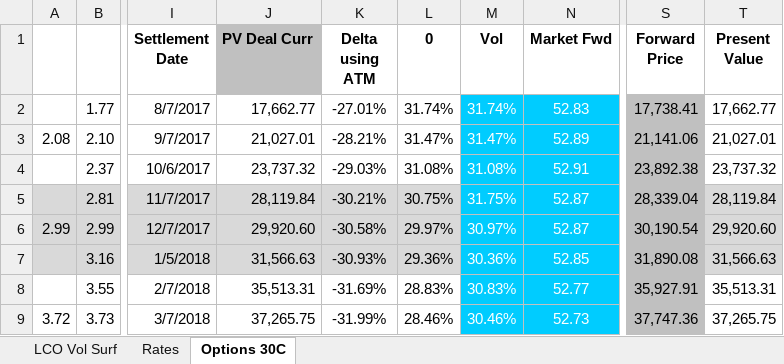
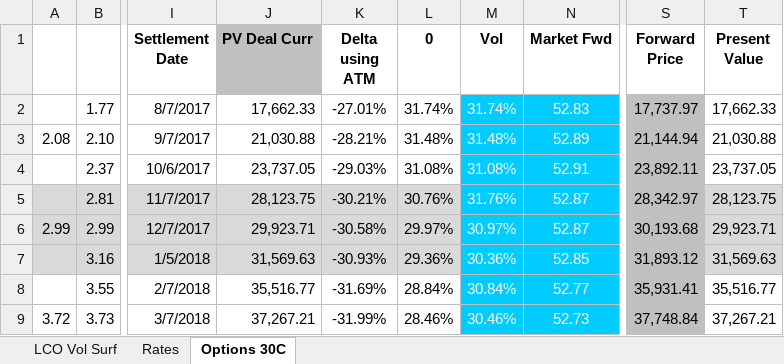
Before and after one commit to daveysj/DerivativesForExcel, an Excel workbook: ExampleSpreadsheet/ICE Brent Options - Fixed Inputs.xlsx, sheet Options 30C, drawn as a sheet; only a part is shown, gaps mark what is left out; values as stored, in another font and other column widths than the file's, no borders; the diff covers the shown part only; the diff names each change by its address in the sheet, - before the commit and + after, or states it on an @@ line.

Commit message:
Option pricing working in excel

```diff
--- a/ExampleSpreadsheet/ICE Brent Options - Fixed Inputs.xlsx (sheet Options 30C)
+++ b/ExampleSpreadsheet/ICE Brent Options - Fixed Inputs.xlsx (sheet Options 30C)
-J2 (PV Deal Curr): 17,662.77
+J2 (PV Deal Curr): 17,662.33
-S2 (Forward Price): 17,738.41
+S2 (Forward Price): 17,737.97
-T2 (Present Value): 17,662.77
+T2 (Present Value): 17,662.33
-J3 (PV Deal Curr): 21,027.01
+J3 (PV Deal Curr): 21,030.88
-L3 (0): 31.47%
+L3 (0): 31.48%
-M3 (Vol): 31.47%
+M3 (Vol): 31.48%
-S3 (Forward Price): 21,141.06
+S3 (Forward Price): 21,144.94
-T3 (Present Value): 21,027.01
+T3 (Present Value): 21,030.88
-J4 (PV Deal Curr): 23,737.32
+J4 (PV Deal Curr): 23,737.05
-S4 (Forward Price): 23,892.38
+S4 (Forward Price): 23,892.11
-T4 (Present Value): 23,737.32
+T4 (Present Value): 23,737.05
-J5 (PV Deal Curr): 28,119.84
+J5 (PV Deal Curr): 28,123.75
-L5 (0): 30.75%
+L5 (0): 30.76%
-M5 (Vol): 31.75%
+M5 (Vol): 31.76%
-S5 (Forward Price): 28,339.04
+S5 (Forward Price): 28,342.97
-T5 (Present Value): 28,119.84
+T5 (Present Value): 28,123.75
-J6 (PV Deal Curr): 29,920.60
+J6 (PV Deal Curr): 29,923.71
-S6 (Forward Price): 30,190.54
+S6 (Forward Price): 30,193.68
-T6 (Present Value): 29,920.60
+T6 (Present Value): 29,923.71
-J7 (PV Deal Curr): 31,566.63
+J7 (PV Deal Curr): 31,569.63
-S7 (Forward Price): 31,890.08
+S7 (Forward Price): 31,893.12
-T7 (Present Value): 31,566.63
+T7 (Present Value): 31,569.63
-J8 (PV Deal Curr): 35,513.31
+J8 (PV Deal Curr): 35,516.77
-L8 (0): 28.83%
+L8 (0): 28.84%
-M8 (Vol): 30.83%
+M8 (Vol): 30.84%
-S8 (Forward Price): 35,927.91
+S8 (Forward Price): 35,931.41
-T8 (Present Value): 35,513.31
+T8 (Present Value): 35,516.77
-J9 (PV Deal Curr): 37,265.75
+J9 (PV Deal Curr): 37,267.21
-S9 (Forward Price): 37,747.36
+S9 (Forward Price): 37,748.84
-T9 (Present Value): 37,265.75
+T9 (Present Value): 37,267.21
```
Also changed, not shown: 3 added rows and 91 edited cells elsewhere in this sheet, formulas that keep their value, 4 other files.
